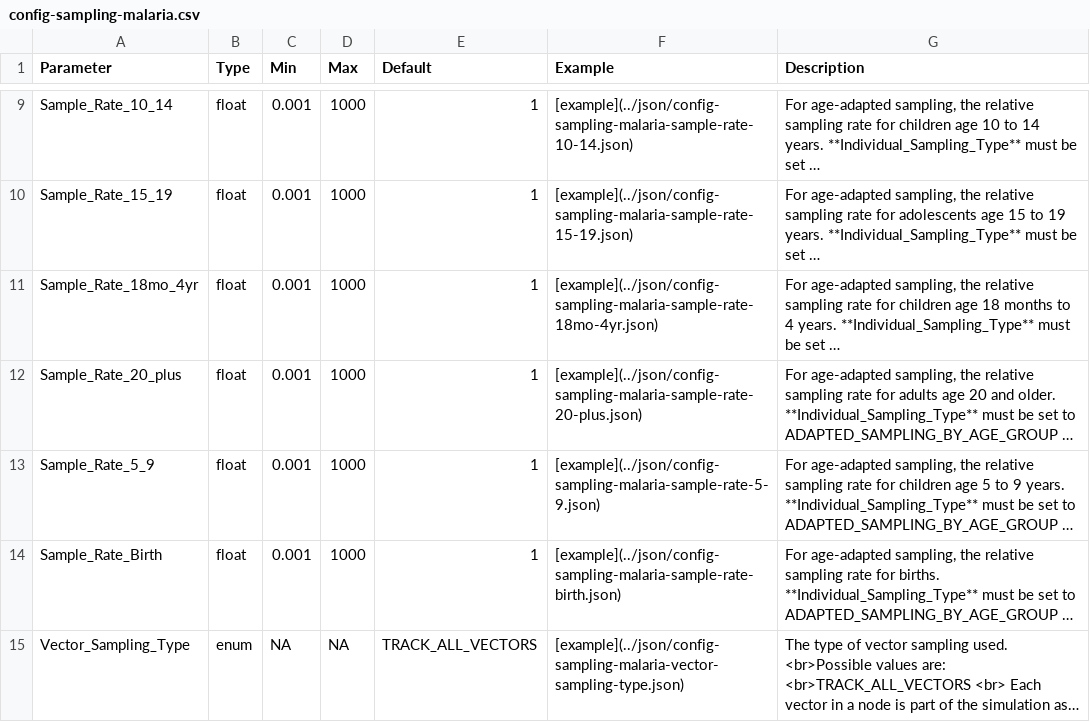
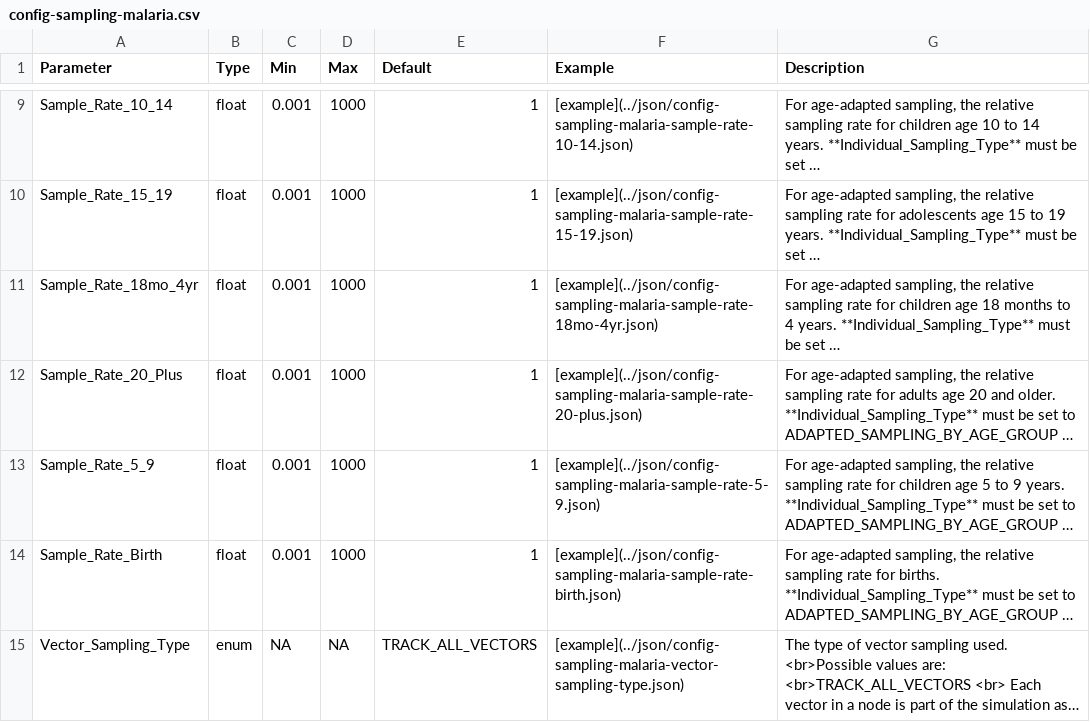
Before and after one commit to Bridenbecker/emodpy-malaria, a CSV file: docs/csv/config-sampling-malaria.csv, drawn as a sheet; only a part is shown, gaps mark what is left out; long unchanged cells end in …; the diff names each change by its address in the sheet, - before the commit and + after, or states it on an @@ line.

```diff
--- a/docs/csv/config-sampling-malaria.csv
+++ b/docs/csv/config-sampling-malaria.csv
-A12 (Parameter): Sample_Rate_20_plus
+A12 (Parameter): Sample_Rate_20_Plus
```
Also changed, not shown: docs/csv/config-output-configfile-malaria.csv, 2 other files.
